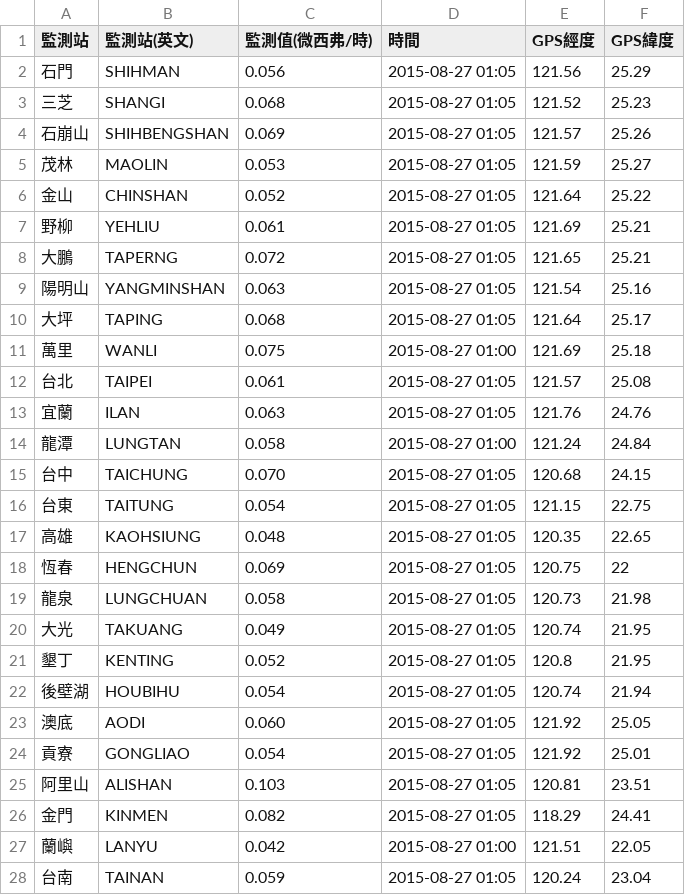
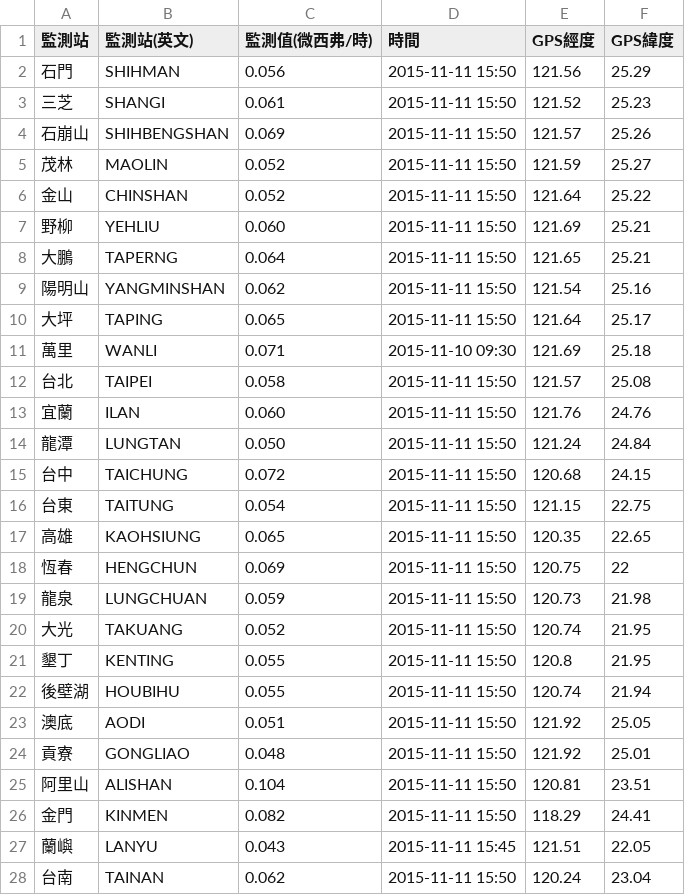
Before and after one commit to TaiwanStat/real.taiwanstat.com, a CSV file: gamma/data/gammamonitor.csv, drawn as a sheet; only a part is shown; the diff covers the shown part only.

```diff
--- a/gamma/data/gammamonitor.csv
+++ b/gamma/data/gammamonitor.csv
@@ -1,28 +1,28 @@
 監測站,監測站(英文),監測值(微西弗/時),時間,GPS經度,GPS緯度
-石門,SHIHMAN,0.056,2015-08-27 01:05,121.56,25.29
-三芝,SHANGI,0.068,2015-08-27 01:05,121.52,25.23
-石崩山,SHIHBENGSHAN,0.069,2015-08-27 01:05,121.57,25.26
-茂林,MAOLIN,0.053,2015-08-27 01:05,121.59,25.27
-金山,CHINSHAN,0.052,2015-08-27 01:05,121.64,25.22
-野柳,YEHLIU,0.061,2015-08-27 01:05,121.69,25.21
-大鵬,TAPERNG,0.072,2015-08-27 01:05,121.65,25.21
-陽明山,YANGMINSHAN,0.063,2015-08-27 01:05,121.54,25.16
-大坪,TAPING,0.068,2015-08-27 01:05,121.64,25.17
-萬里,WANLI,0.075,2015-08-27 01:00,121.69,25.18
-台北,TAIPEI,0.061,2015-08-27 01:05,121.57,25.08
-宜蘭,ILAN,0.063,2015-08-27 01:05,121.76,24.76
-龍潭,LUNGTAN,0.058,2015-08-27 01:00,121.24,24.84
-台中,TAICHUNG,0.070,2015-08-27 01:05,120.68,24.15
-台東,TAITUNG,0.054,2015-08-27 01:05,121.15,22.75
-高雄,KAOHSIUNG,0.048,2015-08-27 01:05,120.35,22.65
-恆春,HENGCHUN,0.069,2015-08-27 01:05,120.75,22
-龍泉,LUNGCHUAN,0.058,2015-08-27 01:05,120.73,21.98
-大光,TAKUANG,0.049,2015-08-27 01:05,120.74,21.95
-墾丁,KENTING,0.052,2015-08-27 01:05,120.8,21.95
-後壁湖,HOUBIHU,0.054,2015-08-27 01:05,120.74,21.94
-澳底,AODI,0.060,2015-08-27 01:05,121.92,25.05
-貢寮,GONGLIAO,0.054,2015-08-27 01:05,121.92,25.01
-阿里山,ALISHAN,0.103,2015-08-27 01:05,120.81,23.51
-金門,KINMEN,0.082,2015-08-27 01:05,118.29,24.41
-蘭嶼,LANYU,0.042,2015-08-27 01:00,121.51,22.05
-台南,TAINAN,0.059,2015-08-27 01:05,120.24,23.04
+石門,SHIHMAN,0.056,2015-11-11 15:50,121.56,25.29
+三芝,SHANGI,0.061,2015-11-11 15:50,121.52,25.23
+石崩山,SHIHBENGSHAN,0.069,2015-11-11 15:50,121.57,25.26
+茂林,MAOLIN,0.052,2015-11-11 15:50,121.59,25.27
+金山,CHINSHAN,0.052,2015-11-11 15:50,121.64,25.22
+野柳,YEHLIU,0.060,2015-11-11 15:50,121.69,25.21
+大鵬,TAPERNG,0.064,2015-11-11 15:50,121.65,25.21
+陽明山,YANGMINSHAN,0.062,2015-11-11 15:50,121.54,25.16
+大坪,TAPING,0.065,2015-11-11 15:50,121.64,25.17
+萬里,WANLI,0.071,2015-11-10 09:30,121.69,25.18
+台北,TAIPEI,0.058,2015-11-11 15:50,121.57,25.08
+宜蘭,ILAN,0.060,2015-11-11 15:50,121.76,24.76
+龍潭,LUNGTAN,0.050,2015-11-11 15:50,121.24,24.84
+台中,TAICHUNG,0.072,2015-11-11 15:50,120.68,24.15
+台東,TAITUNG,0.054,2015-11-11 15:50,121.15,22.75
+高雄,KAOHSIUNG,0.065,2015-11-11 15:50,120.35,22.65
+恆春,HENGCHUN,0.069,2015-11-11 15:50,120.75,22
+龍泉,LUNGCHUAN,0.059,2015-11-11 15:50,120.73,21.98
+大光,TAKUANG,0.052,2015-11-11 15:50,120.74,21.95
+墾丁,KENTING,0.055,2015-11-11 15:50,120.8,21.95
+後壁湖,HOUBIHU,0.055,2015-11-11 15:50,120.74,21.94
+澳底,AODI,0.051,2015-11-11 15:50,121.92,25.05
+貢寮,GONGLIAO,0.048,2015-11-11 15:50,121.92,25.01
+阿里山,ALISHAN,0.104,2015-11-11 15:50,120.81,23.51
+金門,KINMEN,0.082,2015-11-11 15:50,118.29,24.41
+蘭嶼,LANYU,0.043,2015-11-11 15:45,121.51,22.05
+台南,TAINAN,0.062,2015-11-11 15:50,120.24,23.04
```
Also changed, not shown: 36 edited cells elsewhere in this file, uv/data/data.csv, 6 other files.
